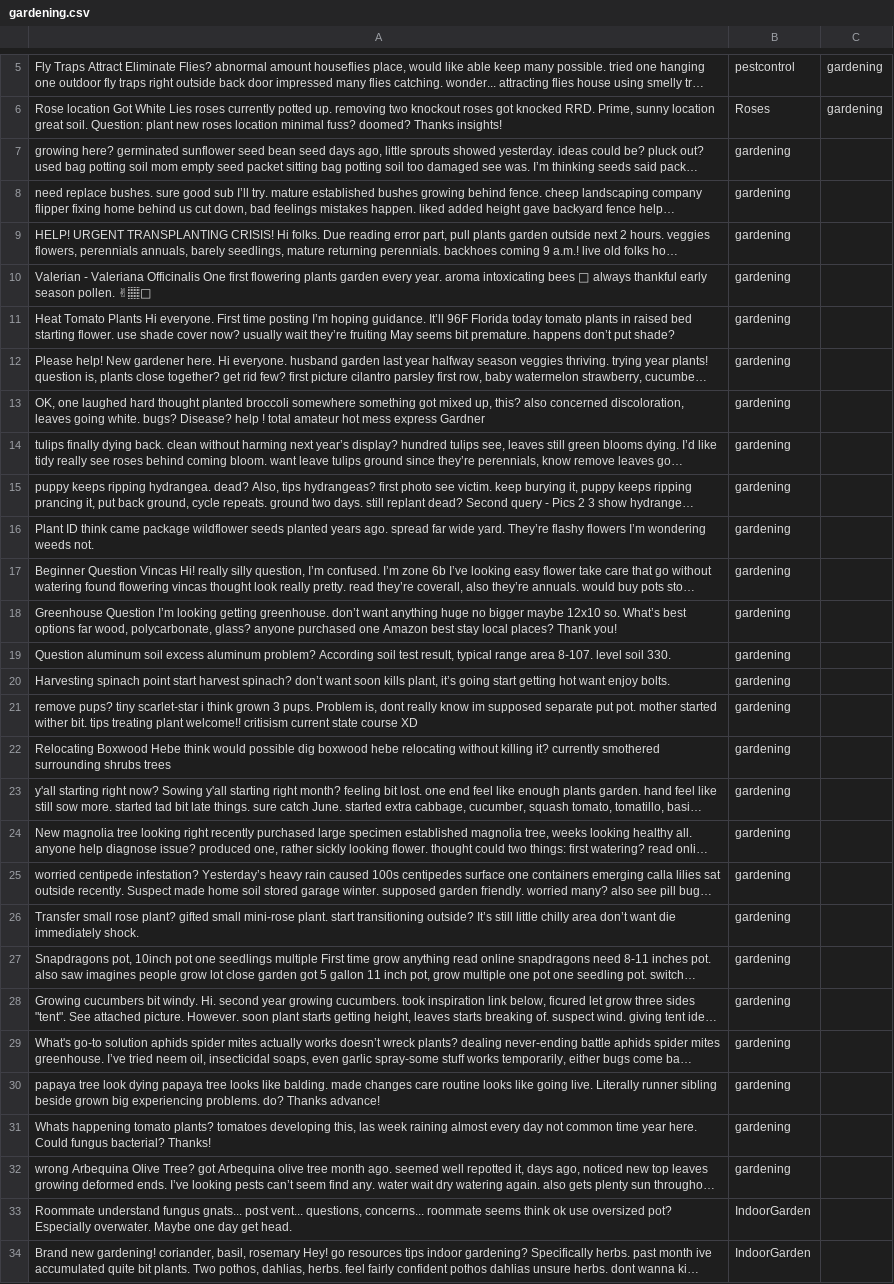
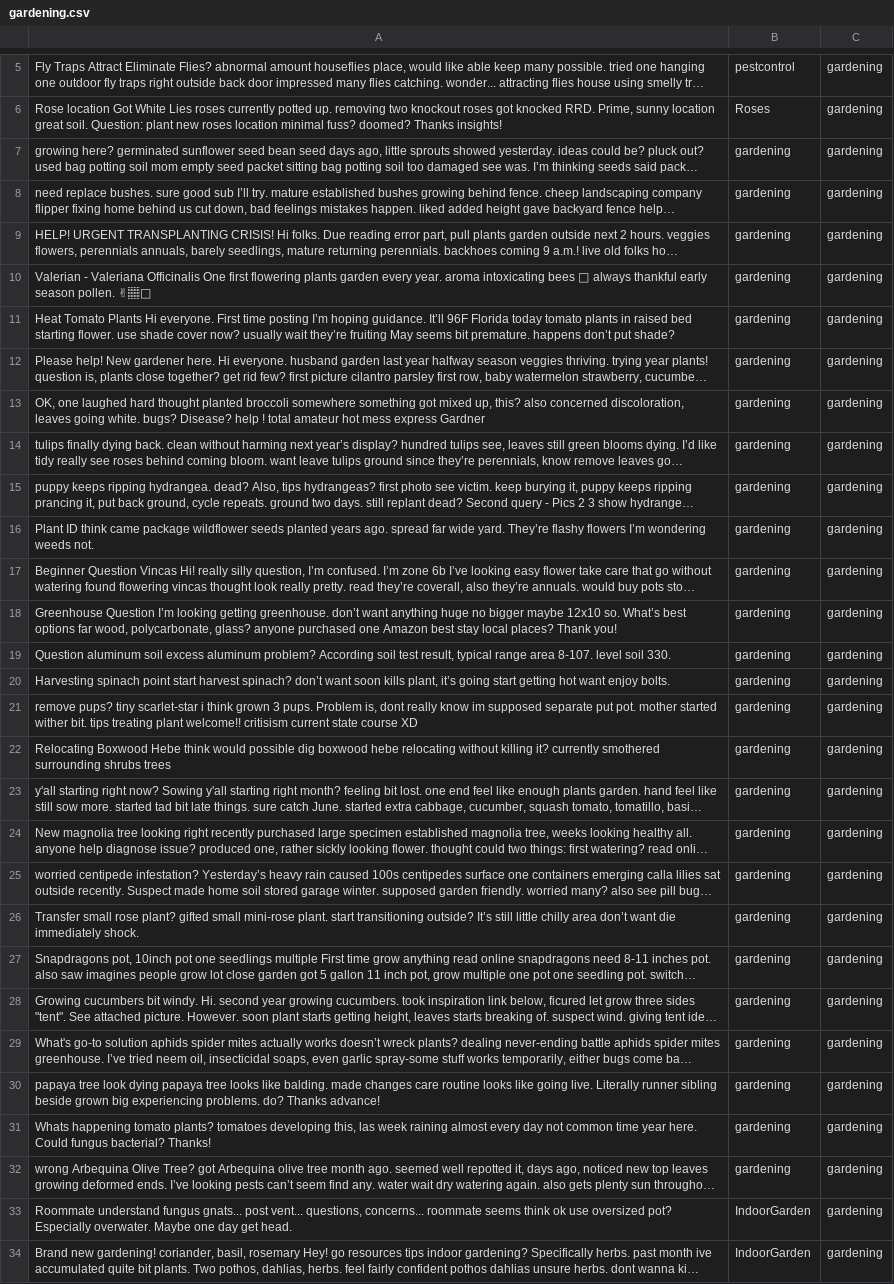
Before and after one commit to Vchen7629/Cyphria, a CSV file: data_processing_pipeline/category_classification_service/training_data/gardening.csv, drawn as a sheet; only a part is shown, gaps mark what is left out; long unchanged cells end in …; the diff covers the shown part only; the diff names each change by its address in the sheet, - before the commit and + after, or states it on an @@ line.

```diff
--- a/data_processing_pipeline/category_classification_service/training_data/gardening.csv
+++ b/data_processing_pipeline/category_classification_service/training_data/gardening.csv
-C7:C34: (empty)
+C7:C34: gardening
```
Also changed, not shown: 65 edited cells elsewhere in this file, data_processing_pipeline/category_classification_service/training_data/books.csv, data_processing_pipeline/category_classification_service/training_data/investments.csv, 33 other files.
